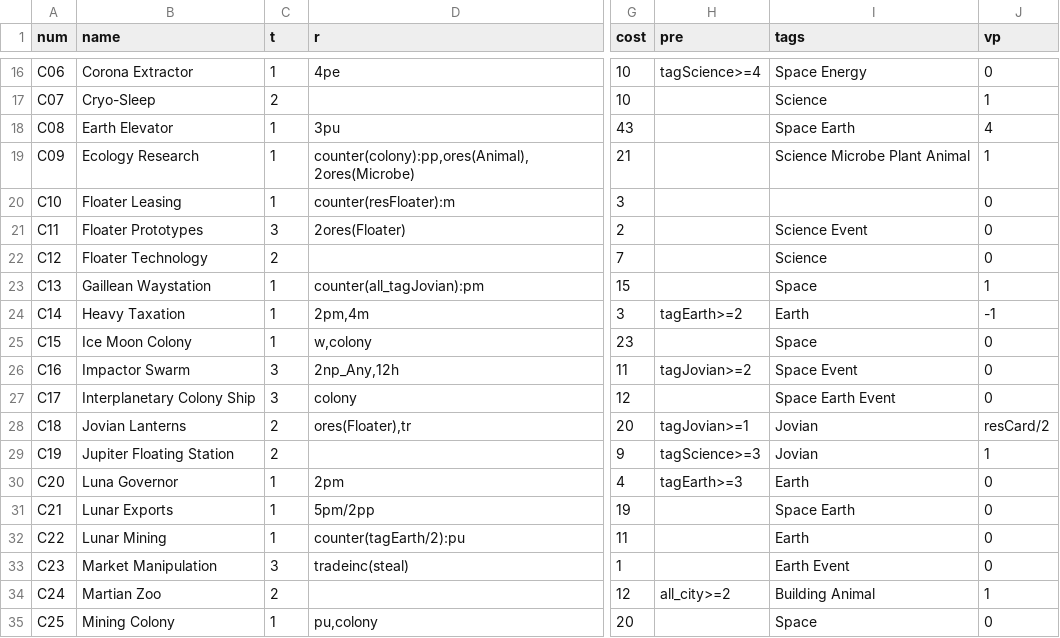
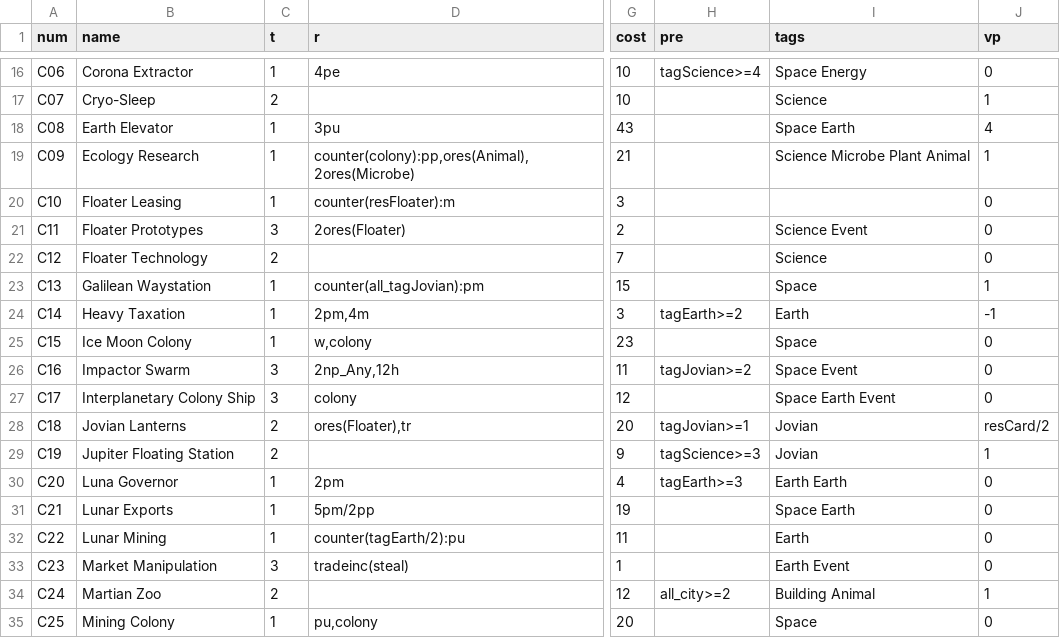
Before and after one commit to elaskavaia/bga-mars, a CSV file: misc/colo_material.csv, drawn as a sheet; only a part is shown, gaps mark what is left out; the diff names each change by its address in the sheet, - before the commit and + after, or states it on an @@ line.

```diff
--- a/misc/colo_material.csv
+++ b/misc/colo_material.csv
-B23 (name): Gaillean Waystation
+B23 (name): Galilean Waystation
-I30 (tags): Earth
+I30 (tags): Earth Earth
```
Also changed, not shown: 1 other file.
